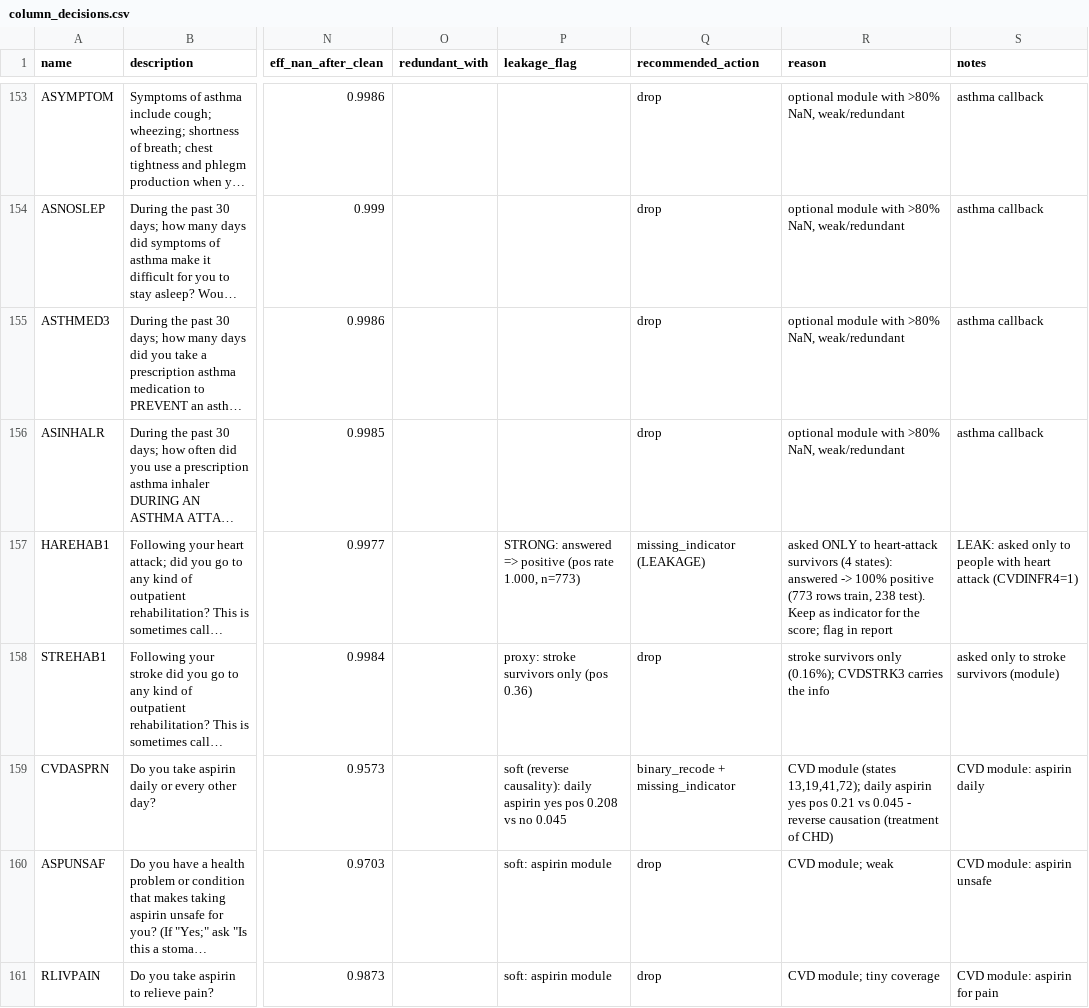
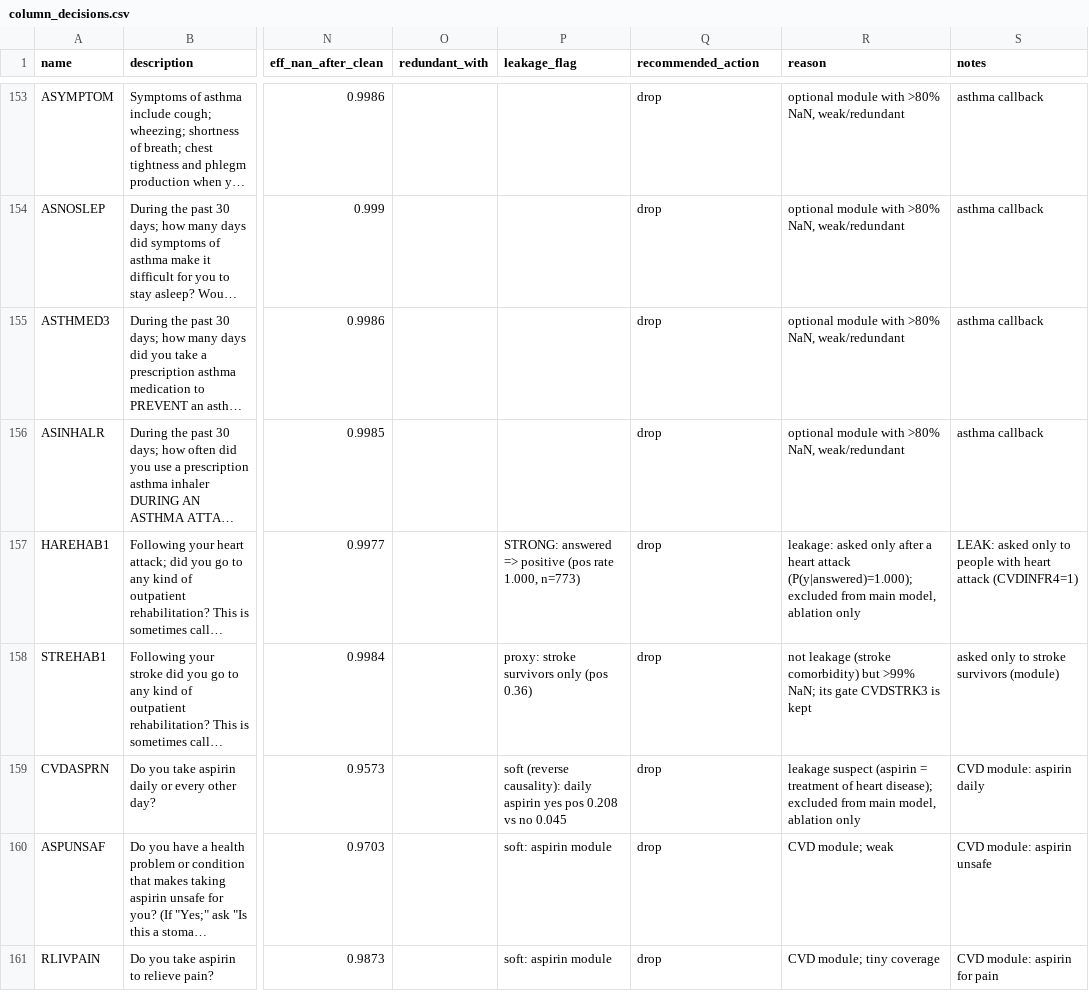
Before and after one commit to Zhiqian-Zhou/ML_Project1, a CSV file: eda/column_decisions.csv, drawn as a sheet; only a part is shown, gaps mark what is left out; long unchanged cells end in …; the diff covers the shown part only; the diff names each change by its address in the sheet, - before the commit and + after, or states it on an @@ line.

```diff
--- a/eda/column_decisions.csv
+++ b/eda/column_decisions.csv
-Q157 (recommended_action): missing_indicator (LEAKAGE)
+Q157 (recommended_action): drop
-R157 (reason): asked ONLY to heart-attack survivors (4 states): answered -> 100% positive (773 rows train, 238 test). Keep as indicator for the score; flag in report
+R157 (reason): leakage: asked only after a heart attack (P(y|answered)=1.000); excluded from main model, ablation only
-R158 (reason): stroke survivors only (0.16%); CVDSTRK3 carries the info
+R158 (reason): not leakage (stroke comorbidity) but >99% NaN; its gate CVDSTRK3 is kept
-Q159 (recommended_action): binary_recode + missing_indicator
+Q159 (recommended_action): drop
-R159 (reason): CVD module (states 13,19,41,72); daily aspirin yes pos 0.21 vs 0.045 - reverse causation (treatment of CHD)
+R159 (reason): leakage suspect (aspirin = treatment of heart disease); excluded from main model, ablation only
```
Also changed, not shown: 14 edited cells elsewhere in this file, 5 other files.
